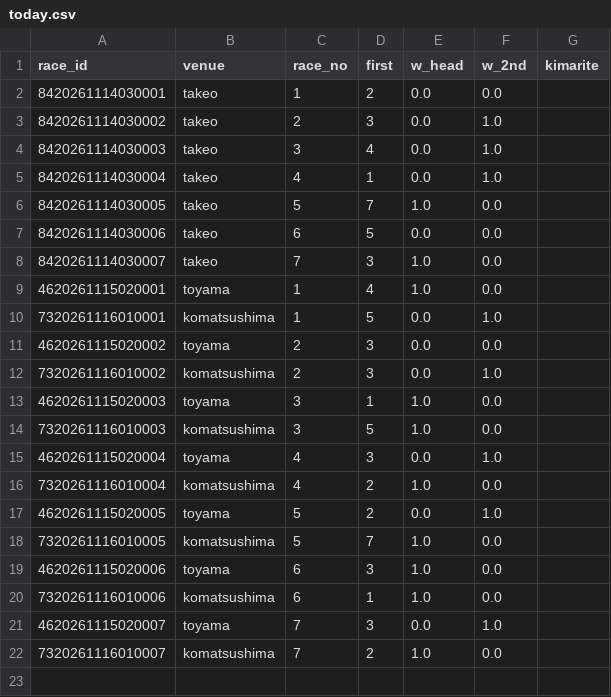
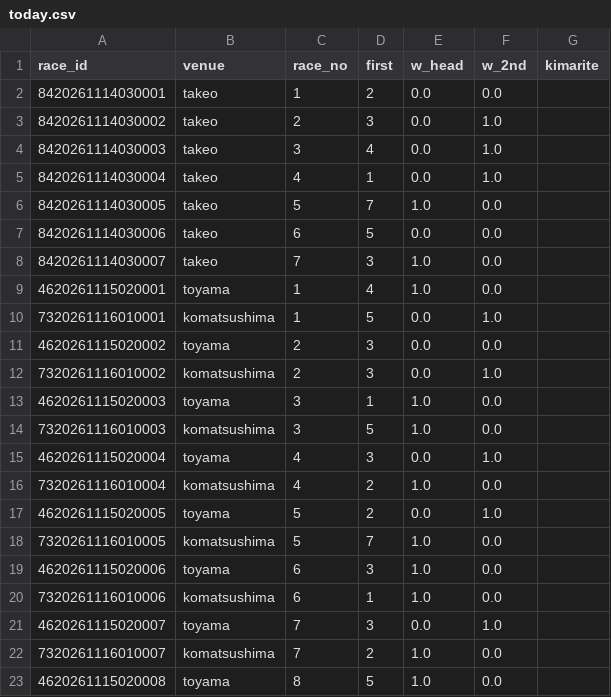
Before and after one commit to basebull120809-boop/keirin-ev, a CSV file: data/live/2026-11-16/today.csv, drawn as a sheet.

```diff
--- a/data/live/2026-11-16/today.csv
+++ b/data/live/2026-11-16/today.csv
@@ -22 +22,2 @@ race_id,venue,race_no,first,w_head,w_2nd,kimarite
 7320261116010007,komatsushima,7,2,1.0,0.0,
+4620261115020008,toyama,8,5,1.0,0.0,
```
Also changed, not shown: data/live/2026-11-16/results.csv, 2 other files.
